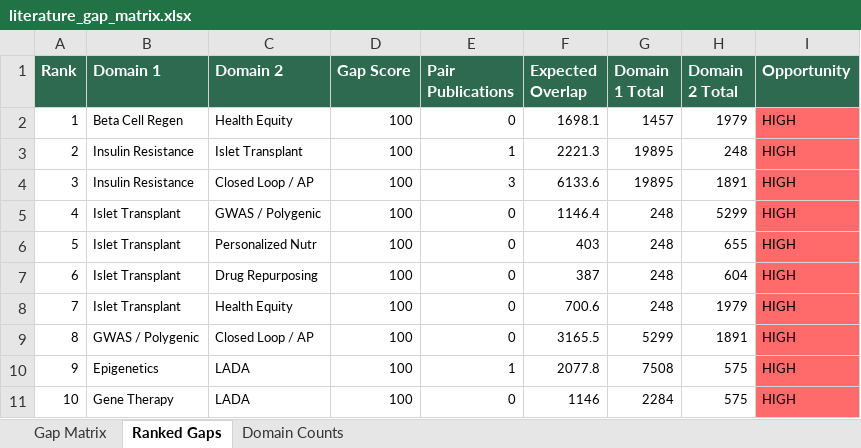
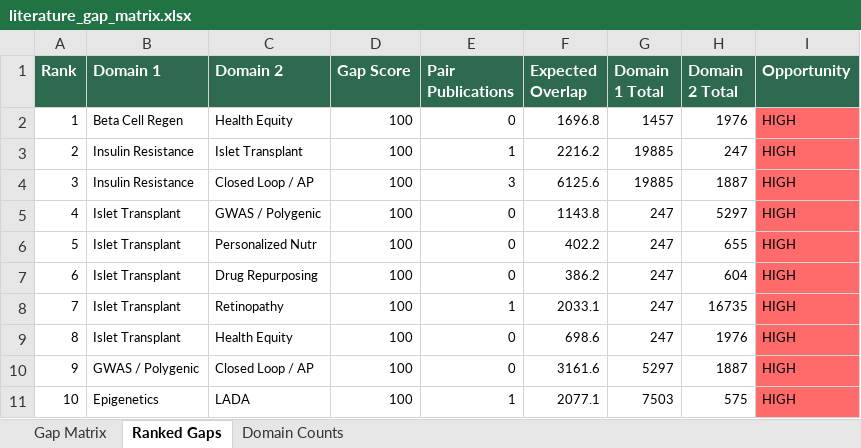
Before and after one commit to BottumJ/diabetes-research-hub, an Excel workbook: Analysis/Results/literature_gap_matrix.xlsx, sheet Ranked Gaps, drawn as a sheet; only a part is shown; values as stored, in another font and other column widths than the file's, no borders; the diff covers the shown part only; the diff names each change by its address in the sheet, - before the commit and + after, or states it on an @@ line.

Commit message:
Daily iteration 2026-07-08: audited Gap#9 (GKA-LADA stays EXPLORATORY) + Gap#15 (SGLT2ixnutrition 2nd near-source logged, stays BRONZE); credibility sweep clean; pipeline 41/41 OK

```diff
--- a/Analysis/Results/literature_gap_matrix.xlsx (sheet Ranked Gaps)
+++ b/Analysis/Results/literature_gap_matrix.xlsx (sheet Ranked Gaps)
-F2 (Expected Overlap): 1698.1
+F2 (Expected Overlap): 1696.8
-H2 (Domain 2 Total): 1979
+H2 (Domain 2 Total): 1976
-F3 (Expected Overlap): 2221.3
+F3 (Expected Overlap): 2216.2
-G3:G4 (Domain 1 Total): 19895
+G3:G4 (Domain 1 Total): 19885
-H3 (Domain 2 Total): 248
+H3 (Domain 2 Total): 247
-F4 (Expected Overlap): 6133.6
+F4 (Expected Overlap): 6125.6
-H4 (Domain 2 Total): 1891
+H4 (Domain 2 Total): 1887
-F5 (Expected Overlap): 1146.4
+F5 (Expected Overlap): 1143.8
-G5:G8 (Domain 1 Total): 248
+G5:G8 (Domain 1 Total): 247
-H5 (Domain 2 Total): 5299
+H5 (Domain 2 Total): 5297
-F6 (Expected Overlap): 403
+F6 (Expected Overlap): 402.2
-F7 (Expected Overlap): 387
+F7 (Expected Overlap): 386.2
-C8 (Domain 2): Health Equity
+C8 (Domain 2): Retinopathy
-E8 (Pair Publications): 0
+E8 (Pair Publications): 1
-F8 (Expected Overlap): 700.6
+F8 (Expected Overlap): 2033.1
-H8 (Domain 2 Total): 1979
+H8 (Domain 2 Total): 16735
-B9 (Domain 1): GWAS / Polygenic
+B9 (Domain 1): Islet Transplant
-C9 (Domain 2): Closed Loop / AP
+C9 (Domain 2): Health Equity
-F9 (Expected Overlap): 3165.5
+F9 (Expected Overlap): 698.6
-G9 (Domain 1 Total): 5299
+G9 (Domain 1 Total): 247
-H9 (Domain 2 Total): 1891
+H9 (Domain 2 Total): 1976
-B10 (Domain 1): Epigenetics
+B10 (Domain 1): GWAS / Polygenic
-C10 (Domain 2): LADA
+C10 (Domain 2): Closed Loop / AP
-E10 (Pair Publications): 1
+E10 (Pair Publications): 0
-F10 (Expected Overlap): 2077.8
+F10 (Expected Overlap): 3161.6
-G10 (Domain 1 Total): 7508
+G10 (Domain 1 Total): 5297
-H10 (Domain 2 Total): 575
+H10 (Domain 2 Total): 1887
-B11 (Domain 1): Gene Therapy
+B11 (Domain 1): Epigenetics
-E11 (Pair Publications): 0
+E11 (Pair Publications): 1
-F11 (Expected Overlap): 1146
+F11 (Expected Overlap): 2077.1
-G11 (Domain 1 Total): 2284
+G11 (Domain 1 Total): 7503
```
Also changed, not shown: 1540 edited cells elsewhere in this sheet, sheet Gap Matrix, sheet Domain Counts, 33 other files.
